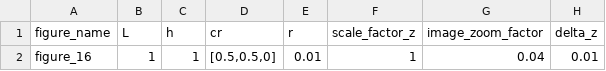
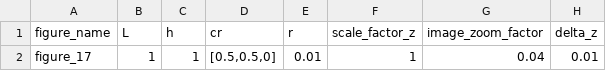
Before and after one commit to mcastel1/paper_ale, a CSV file: figures/figure_17/parameters.csv, drawn as a sheet; only a part is shown; the diff names each change by its address in the sheet, - before the commit and + after, or states it on an @@ line.

Commit message:
Update plot.py

```diff
--- a/figures/figure_17/parameters.csv
+++ b/figures/figure_17/parameters.csv
-A2 (figure_name): figure_16
+A2 (figure_name): figure_17
```
Also changed, not shown: 1 other file.
